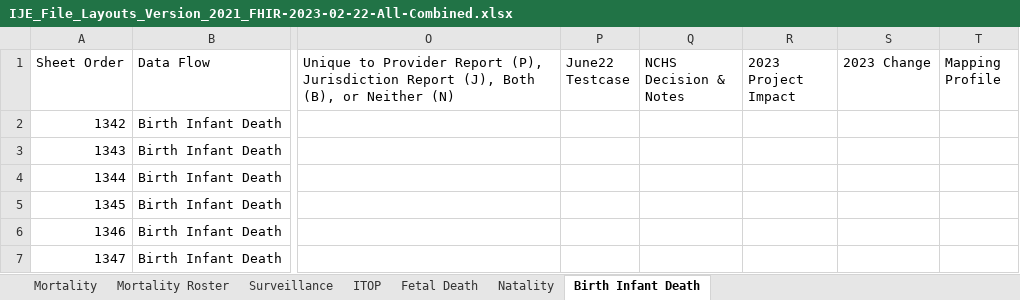
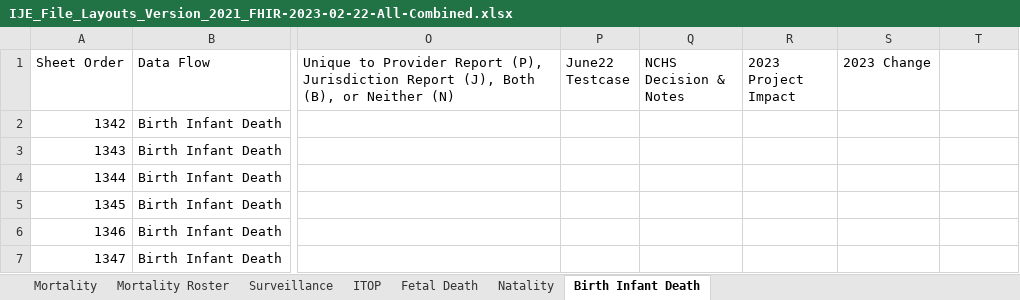
Before and after one commit to HL7/vrdr, an Excel workbook: input/images/IJE_File_Layouts_Version_2021_FHIR-2023-02-22-All-Combined.xlsx, sheet Birth Infant Death, drawn as a sheet; only a part is shown, gaps mark what is left out; values as stored, in another font and other column widths than the file's, no borders; the diff names each change by its address in the sheet, - before the commit and + after, or states it on an @@ line.

```diff
--- a/input/images/IJE_File_Layouts_Version_2021_FHIR-2023-02-22-All-Combined.xlsx (sheet Birth Infant Death)
+++ b/input/images/IJE_File_Layouts_Version_2021_FHIR-2023-02-22-All-Combined.xlsx (sheet Birth Infant Death)
-T1: Mapping Profile
+T1: (empty)
```
Also changed, not shown: sheet Mortality Roster, sheet ITOP, sheet Surveillance, sheet Mortality, sheet Natality, sheet Fetal Death, 3 other files.
